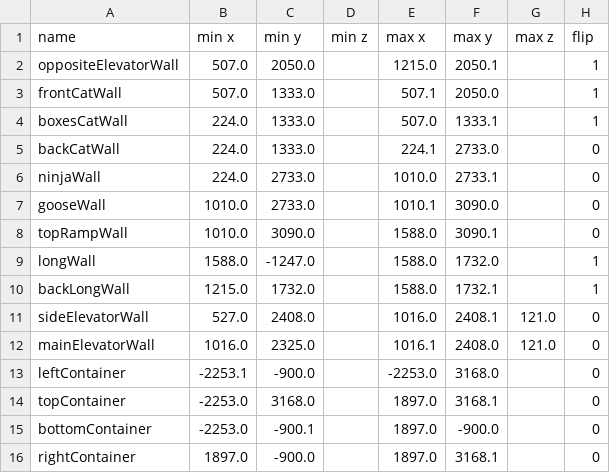
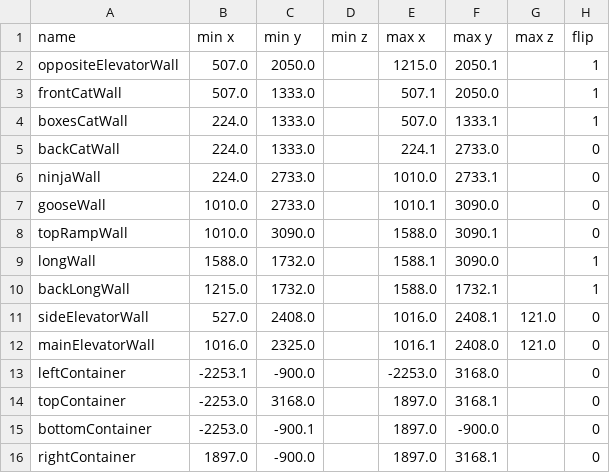
Before and after one commit to David-Durst/csknow, a CSV file: analytics/walls/aCatWalls.csv, drawn as a sheet.

```diff
--- a/analytics/walls/aCatWalls.csv
+++ b/analytics/walls/aCatWalls.csv
@@ -8,3 +8,3 @@ gooseWall,1010.0,2733.0,,1010.1,3090.0,,0
 topRampWall,1010.0,3090.0,,1588.0,3090.1,,0
-longWall,1588.0,-1247.0,,1588.0,1732.0,,1
+longWall,1588.0,1732.0,,1588.1,3090.0,,1
 backLongWall,1215.0,1732.0,,1588.0,1732.1,,1
```
Also changed, not shown: 7 other files.
